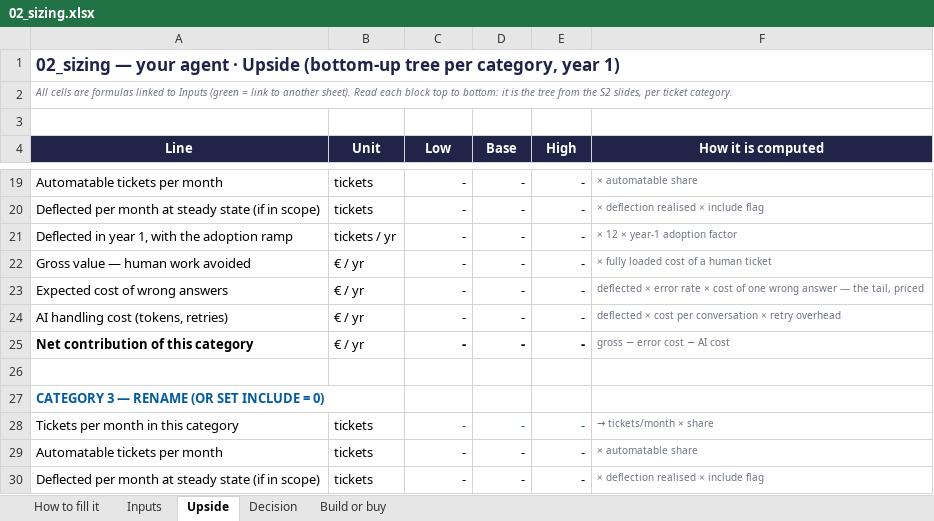
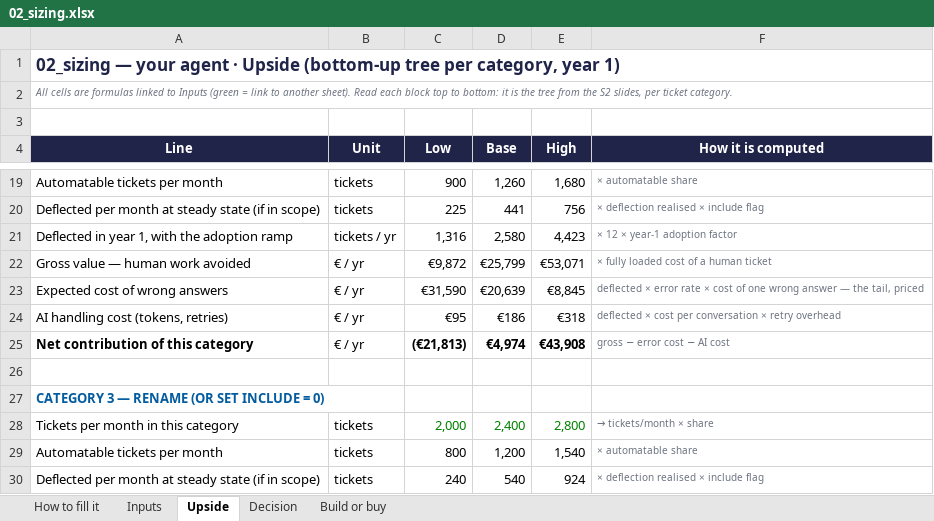
Before and after one commit to dhiabencheikh/Data-AI-Product-P2, an Excel workbook: 02_sizing.xlsx, sheet Upside, drawn as a sheet; only a part is shown, gaps mark what is left out; values as stored, in another font and other column widths than the file's, no borders; charts and pictures not drawn; the diff covers the shown part only; the diff names each change by its address in the sheet, - before the commit and + after, or states it on an @@ line.

Commit message:
Fill in the sizing sheet for the Ledgerly copilot (base case: €10 per ticket)

```diff
--- a/02_sizing.xlsx (sheet Upside)
+++ b/02_sizing.xlsx (sheet Upside)
-C19 (Low): -
+C19 (Low): 900
-D19 (Base): -
+D19 (Base): 1,260
-E19 (High): -
+E19 (High): 1,680
-C20 (Low): -
+C20 (Low): 225
-D20 (Base): -
+D20 (Base): 441
-E20 (High): -
+E20 (High): 756
-C21 (Low): -
+C21 (Low): 1,316
-D21 (Base): -
+D21 (Base): 2,580
-E21 (High): -
+E21 (High): 4,423
-C22 (Low): -
+C22 (Low): €9,872
-D22 (Base): -
+D22 (Base): €25,799
-E22 (High): -
+E22 (High): €53,071
-C23 (Low): -
+C23 (Low): €31,590
-D23 (Base): -
+D23 (Base): €20,639
-E23 (High): -
+E23 (High): €8,845
-C24 (Low): -
+C24 (Low): €95
-D24 (Base): -
+D24 (Base): €186
-E24 (High): -
+E24 (High): €318
-C25 (Low): -
+C25 (Low): (€21,813)
-D25 (Base): -
+D25 (Base): €4,974
-E25 (High): -
+E25 (High): €43,908
-C28 (Low): -
+C28 (Low): 2,000
-D28 (Base): -
+D28 (Base): 2,400
-E28 (High): -
+E28 (High): 2,800
-C29 (Low): -
+C29 (Low): 800
-D29 (Base): -
+D29 (Base): 1,200
-E29 (High): -
+E29 (High): 1,540
-C30 (Low): -
+C30 (Low): 240
-D30 (Base): -
+D30 (Base): 540
-E30 (High): -
+E30 (High): 924
```
Also changed, not shown: 63 edited cells elsewhere in this sheet, sheet Inputs, sheet Build or buy, sheet Decision, charts or pictures.
